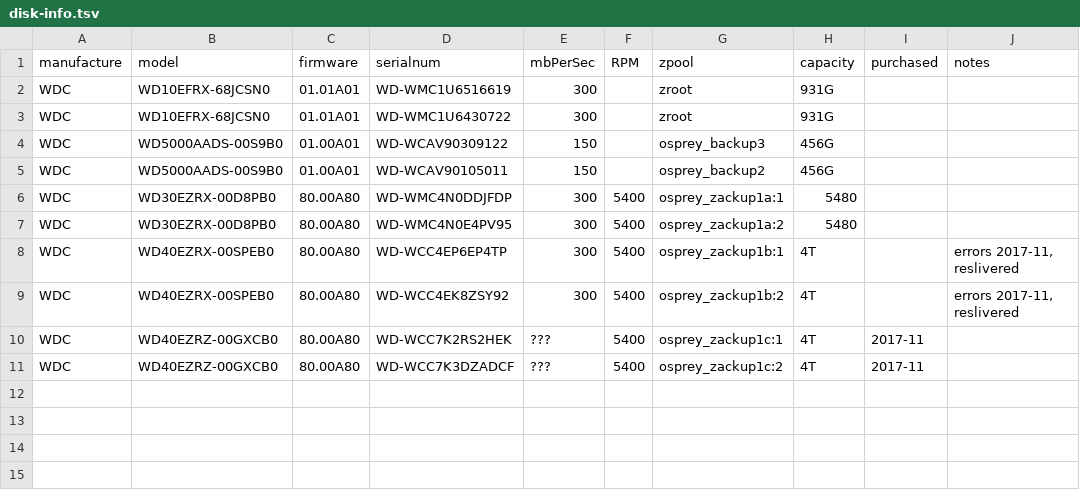
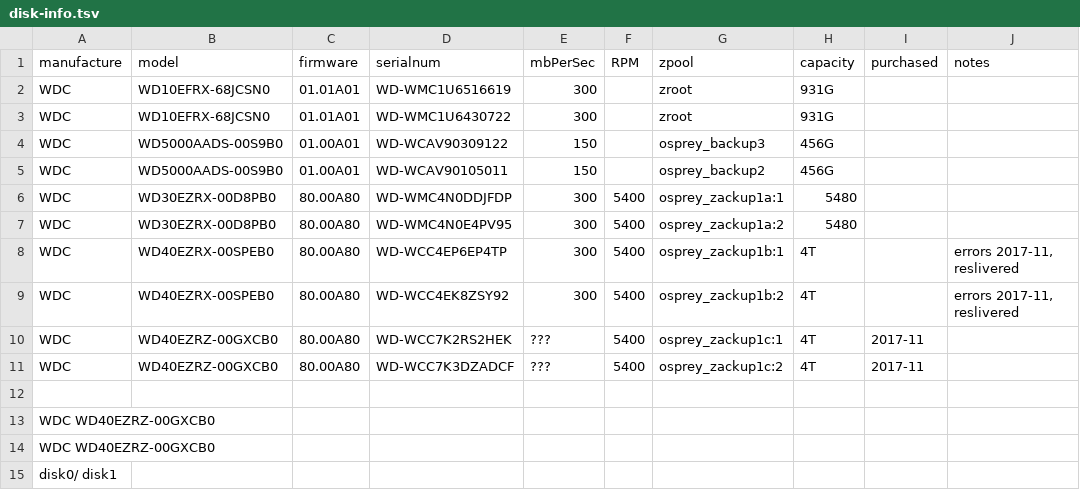
Before and after one commit to diekhans/zfs-zipper, a TSV file: doc/disk-info.tsv, drawn as a sheet.

```diff
--- a/doc/disk-info.tsv
+++ b/doc/disk-info.tsv
@@ -11 +11,5 @@ WDC	WD40EZRZ-00GXCB0	80.00A80	WD-WCC7K2RS2HEK	???	5400	osprey_zackup1c:1	4T	2017
 WDC	WD40EZRZ-00GXCB0	80.00A80	WD-WCC7K3DZADCF	???	5400	osprey_zackup1c:2	4T	2017-11	
+
+WDC WD40EZRZ-00GXCB0
+WDC WD40EZRZ-00GXCB0
+disk0/ disk1
```
Also changed, not shown: 13 other files.
